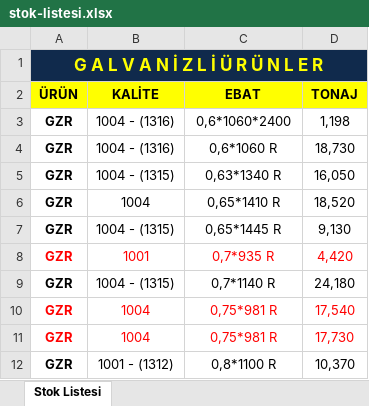
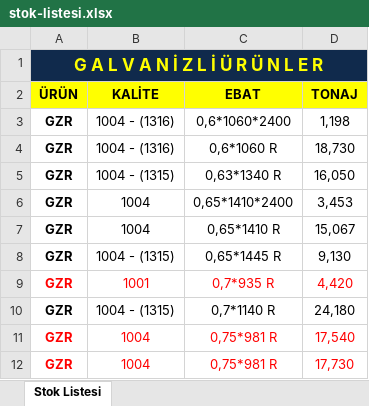
Before and after one commit to martua1/eregli-galvaniz-stok, an Excel workbook: stok-listesi.xlsx, sheet Stok Listesi, drawn as a sheet; only a part is shown; the shorter side is filled out with more unchanged rows; values as stored, in another font and other column widths than the file's, no borders; addresses are those after the commit; the diff names each change by its address in the sheet, - before the commit and + after, or states it on an @@ line.

Commit message:
Stok listesi güncellendi (2026-09-28 21:43)

```diff
--- a/stok-listesi.xlsx (sheet Stok Listesi)
+++ b/stok-listesi.xlsx (sheet Stok Listesi)
+row 6: GZR | 1004 | 0,65*1410*2400 | 3,453
-D7: 18,520
+D7: 15,067
```
Also changed, not shown: 1 other file.
